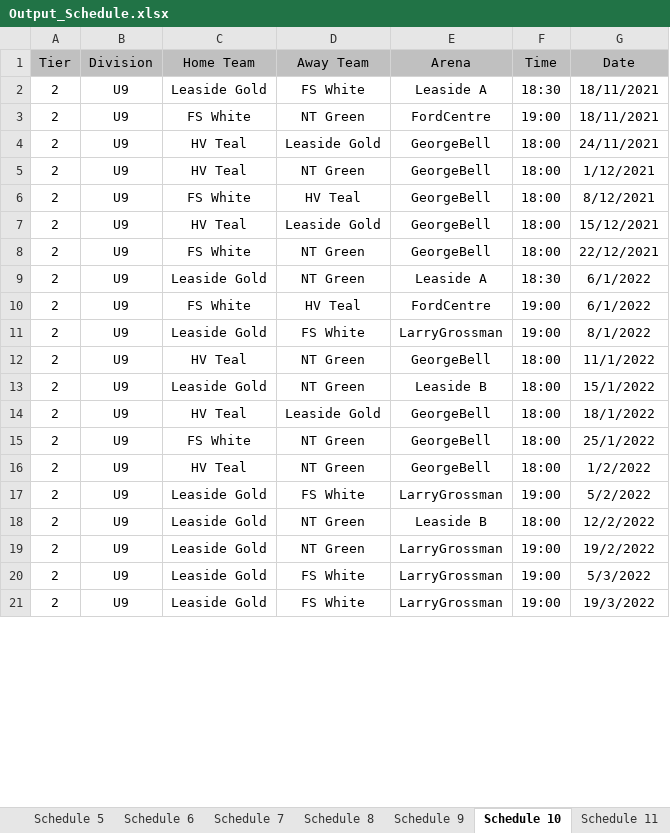
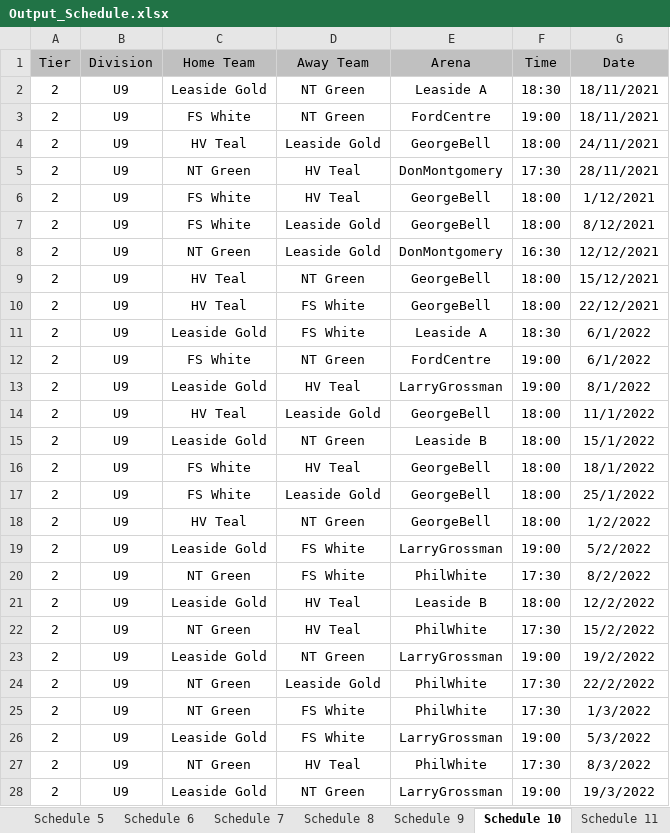
Before and after one commit to julian-carleton/Multi_variable_Sports_Scheduler, an Excel workbook: Output_Schedule.xlsx, sheet Schedule 10, drawn as a sheet; only a part is shown; values as stored, in another font and other column widths than the file's, no borders; addresses are those after the commit; the diff covers the shown part only; the diff names each change by its address in the sheet, - before the commit and + after, or states it on an @@ line.

Commit message:
Bug Fixes and ExcelImport changes: - Changed ExcelImport to take InputStream as parameter - Updated getStats() in ExcelExport with some bug fixes when getting stats from a TabuSearch class - Implemented Move counter in NeighbourSelector to track attempted moves - Added getScheduleName() to Schedule class that returns the div/tier of the Schedule
Signed-off-by: Brady Norton <bnort.11@gmail.com>

```diff
--- a/Output_Schedule.xlsx (sheet Schedule 10)
+++ b/Output_Schedule.xlsx (sheet Schedule 10)
-D2 (Away Team): FS White
+D2 (Away Team): NT Green
+row 5: 2 | U9 | NT Green | HV Teal | DonMontgomery | 17:30 | 28/11/2021
-C6 (Home Team): HV Teal
+C6 (Home Team): FS White
-D6 (Away Team): NT Green
+D6 (Away Team): HV Teal
-D7 (Away Team): HV Teal
+D7 (Away Team): Leaside Gold
+row 8: 2 | U9 | NT Green | Leaside Gold | DonMontgomery | 16:30 | 12/12/2021
-D9 (Away Team): Leaside Gold
+D9 (Away Team): NT Green
-C10 (Home Team): FS White
+C10 (Home Team): HV Teal
-D10:D11 (Away Team): NT Green
+D10:D11 (Away Team): FS White
-D12 (Away Team): HV Teal
+D12 (Away Team): NT Green
-D13 (Away Team): FS White
+D13 (Away Team): HV Teal
-D14 (Away Team): NT Green
+D14 (Away Team): Leaside Gold
-C16 (Home Team): HV Teal
+C16 (Home Team): FS White
-D16 (Away Team): Leaside Gold
+D16 (Away Team): HV Teal
-D17 (Away Team): NT Green
+D17 (Away Team): Leaside Gold
+row 20: 2 | U9 | NT Green | FS White | PhilWhite | 17:30 | 8/2/2022
-D21 (Away Team): NT Green
+D21 (Away Team): HV Teal
+row 22: 2 | U9 | NT Green | HV Teal | PhilWhite | 17:30 | 15/2/2022
+row 24: 2 | U9 | NT Green | Leaside Gold | PhilWhite | 17:30 | 22/2/2022
+row 25: 2 | U9 | NT Green | FS White | PhilWhite | 17:30 | 1/3/2022
+row 27: 2 | U9 | NT Green | HV Teal | PhilWhite | 17:30 | 8/3/2022
-D28 (Away Team): FS White
+D28 (Away Team): NT Green
```
Also changed, not shown: 2 added rows and 3 edited cells elsewhere in this sheet, sheet Schedule 11, sheet Schedule 3, sheet Schedule 1, sheet Schedule 2, sheet Schedule 8, sheet Schedule 7, 3 more sheets, 9 other files.
